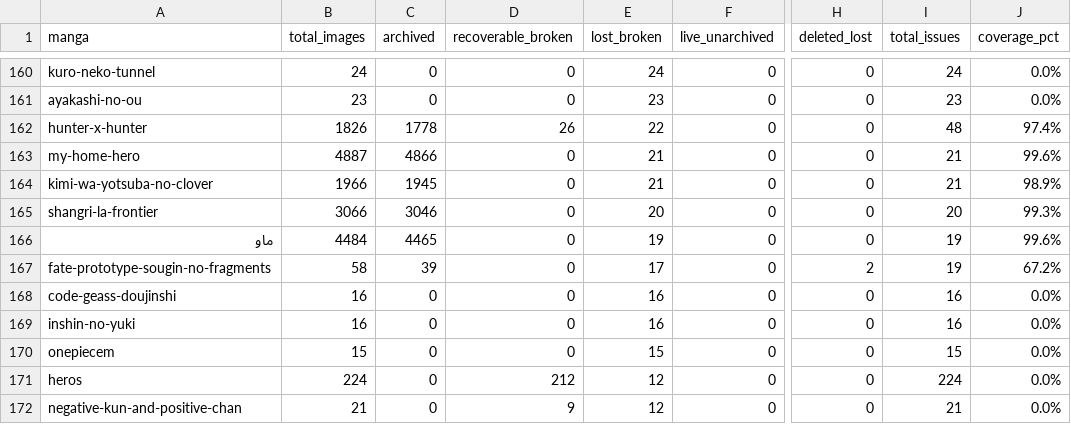
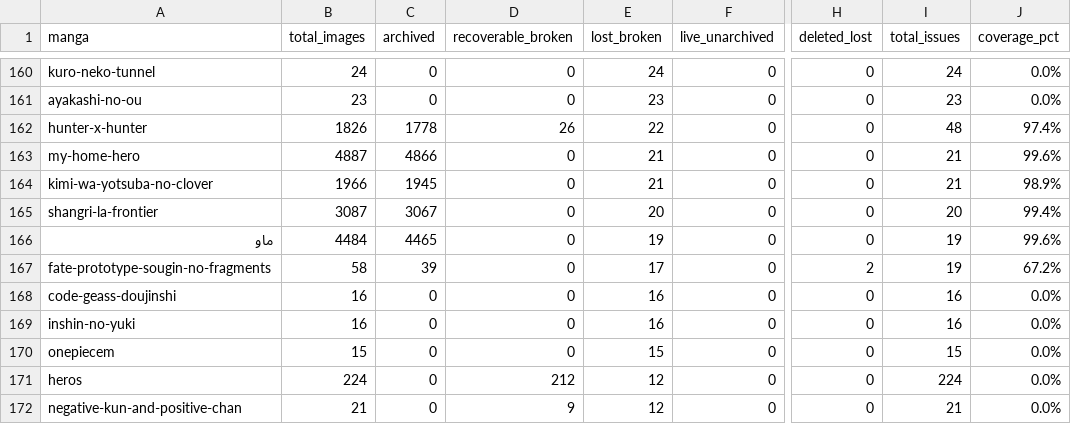
Before and after one commit to 24bit192kHz/3asq-image-recovery-site, a CSV file: report_by_manga.csv, drawn as a sheet; only a part is shown, gaps mark what is left out; the diff names each change by its address in the sheet, - before the commit and + after, or states it on an @@ line.

Commit message:
Update archive map to 284,846 captures

```diff
--- a/report_by_manga.csv
+++ b/report_by_manga.csv
-B165 (total_images): 3066
+B165 (total_images): 3087
-C165 (archived): 3046
+C165 (archived): 3067
-J165 (coverage_pct): 99.3%
+J165 (coverage_pct): 99.4%
```
Also changed, not shown: report_summary.csv, 3 other files.
